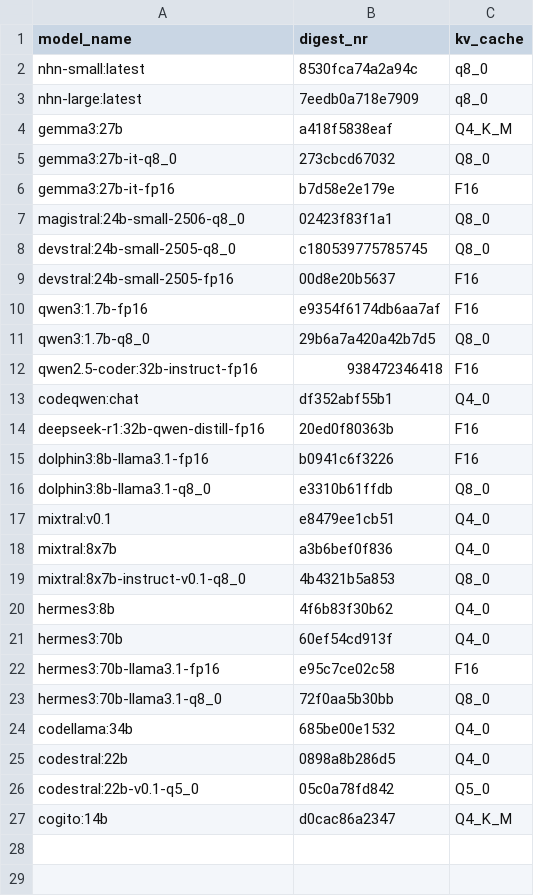
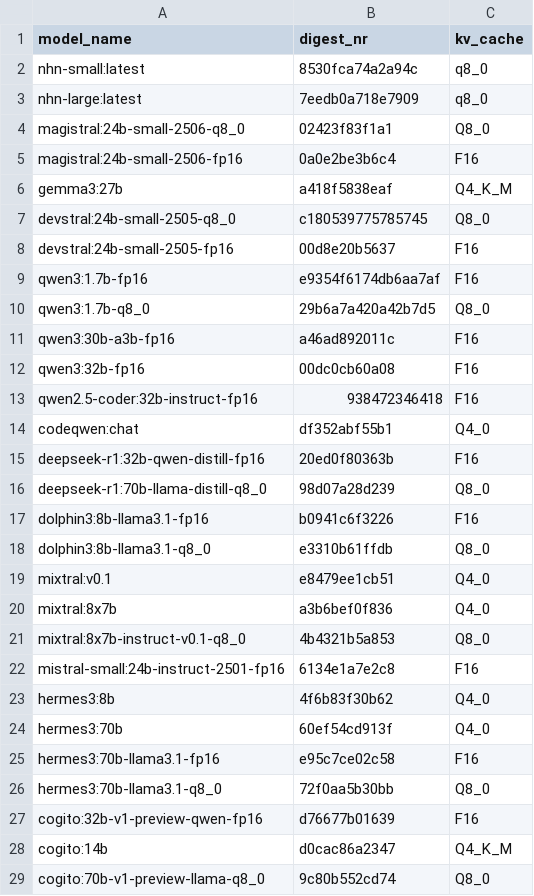
Before and after one commit to MariHGU/Benchmarks_PAI, a CSV file: models.csv, drawn as a sheet.

Commit message:
Fix: Removed duplicate code. Feat: Further testing of larger models

```diff
--- a/models.csv
+++ b/models.csv
@@ -3,6 +3,5 @@ nhn-small:latest,8530fca74a2a94c,q8_0
 nhn-large:latest,7eedb0a718e7909,q8_0
+magistral:24b-small-2506-q8_0,02423f83f1a1,Q8_0
+magistral:24b-small-2506-fp16,0a0e2be3b6c4,F16
 gemma3:27b,a418f5838eaf,Q4_K_M
-gemma3:27b-it-q8_0,273cbcd67032,Q8_0
-gemma3:27b-it-fp16,b7d58e2e179e,F16
-magistral:24b-small-2506-q8_0,02423f83f1a1,Q8_0
 devstral:24b-small-2505-q8_0,c180539775785745,Q8_0
@@ -11,2 +10,4 @@ qwen3:1.7b-fp16,e9354f6174db6aa7af,F16
 qwen3:1.7b-q8_0,29b6a7a420a42b7d5,Q8_0
+qwen3:30b-a3b-fp16,a46ad892011c,F16
+qwen3:32b-fp16,00dc0cb60a08,F16
 qwen2.5-coder:32b-instruct-fp16,938472346418,F16
@@ -14,2 +15,3 @@ codeqwen:chat,df352abf55b1,Q4_0
 deepseek-r1:32b-qwen-distill-fp16,20ed0f80363b,F16
+deepseek-r1:70b-llama-distill-q8_0,98d07a28d239,Q8_0
 dolphin3:8b-llama3.1-fp16,b0941c6f3226,F16
@@ -19,2 +21,3 @@ mixtral:8x7b,a3b6bef0f836,Q4_0
 mixtral:8x7b-instruct-v0.1-q8_0,4b4321b5a853,Q8_0
+mistral-small:24b-instruct-2501-fp16,6134e1a7e2c8,F16
 hermes3:8b,4f6b83f30b62,Q4_0
@@ -23,5 +26,4 @@ hermes3:70b-llama3.1-fp16,e95c7ce02c58,F16
 hermes3:70b-llama3.1-q8_0,72f0aa5b30bb,Q8_0
-codellama:34b,685be00e1532,Q4_0
-codestral:22b,0898a8b286d5,Q4_0
-codestral:22b-v0.1-q5_0,05c0a78fd842,Q5_0
+cogito:32b-v1-preview-qwen-fp16,d76677b01639,F16
 cogito:14b,d0cac86a2347,Q4_K_M
+cogito:70b-v1-preview-llama-q8_0,9c80b552cd74,Q8_0
```
Also changed, not shown: results/avg_results.csv, results/results.csv, 2 other files.
